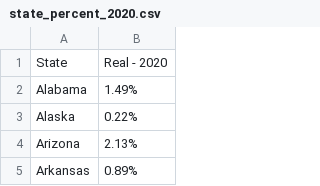
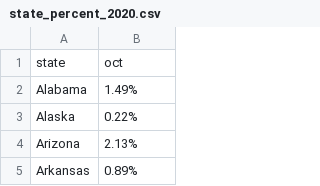
Before and after one commit to komensik/phd, a CSV file: state_percent_2020.csv, drawn as a sheet; only a part is shown.

Commit message:
Update state_percent_2020.csv

```diff
--- a/state_percent_2020.csv
+++ b/state_percent_2020.csv
@@ -1,2 +1,2 @@
-State,Real - 2020
+state,oct
 Alabama,1.49%
```
